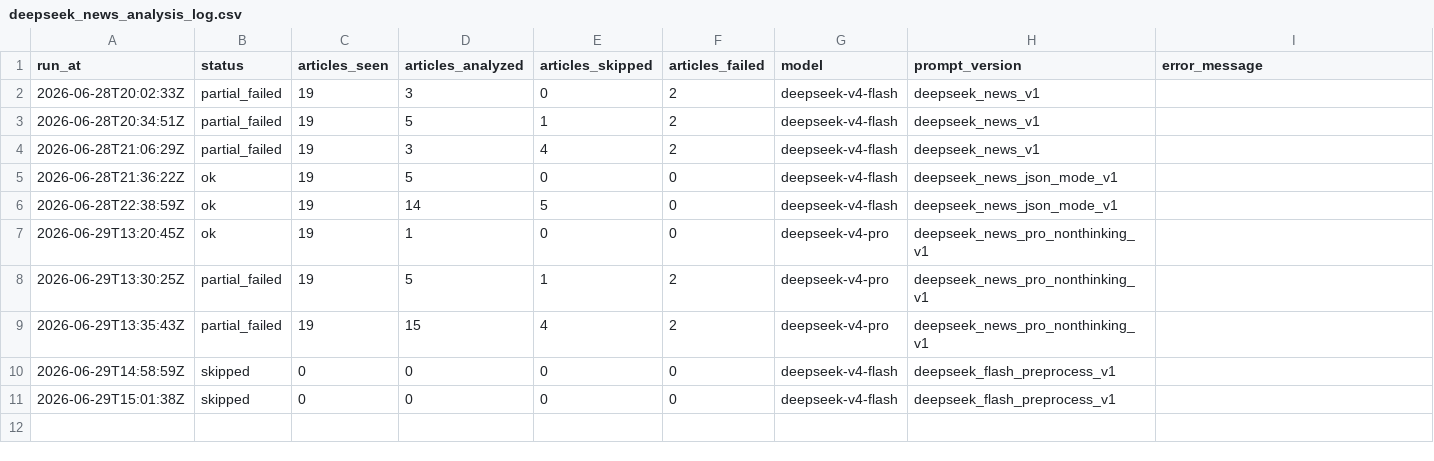
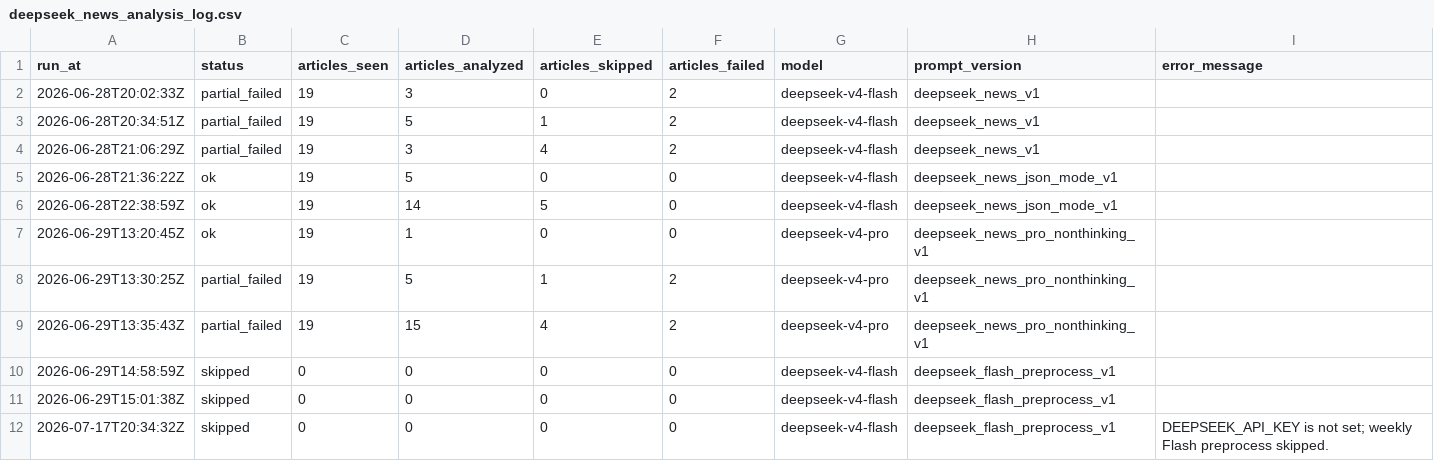
Before and after one commit to GhcFrank/investment-os, a CSV file: data/news/deepseek_news_analysis_log.csv, drawn as a sheet.

```diff
--- a/data/news/deepseek_news_analysis_log.csv
+++ b/data/news/deepseek_news_analysis_log.csv
@@ -11 +11,2 @@ run_at,status,articles_seen,articles_analyzed,articles_skipped,articles_failed,m
 2026-06-29T15:01:38Z,skipped,0,0,0,0,deepseek-v4-flash,deepseek_flash_preprocess_v1,
+2026-07-17T20:34:32Z,skipped,0,0,0,0,deepseek-v4-flash,deepseek_flash_preprocess_v1,DEEPSEEK_API_KEY is not set; weekly Flash preprocess skipped.
```
Also changed, not shown: data/news/news_fetch_log.csv, data/news/news_latest_fetch_manifest.csv, 5 other files.
